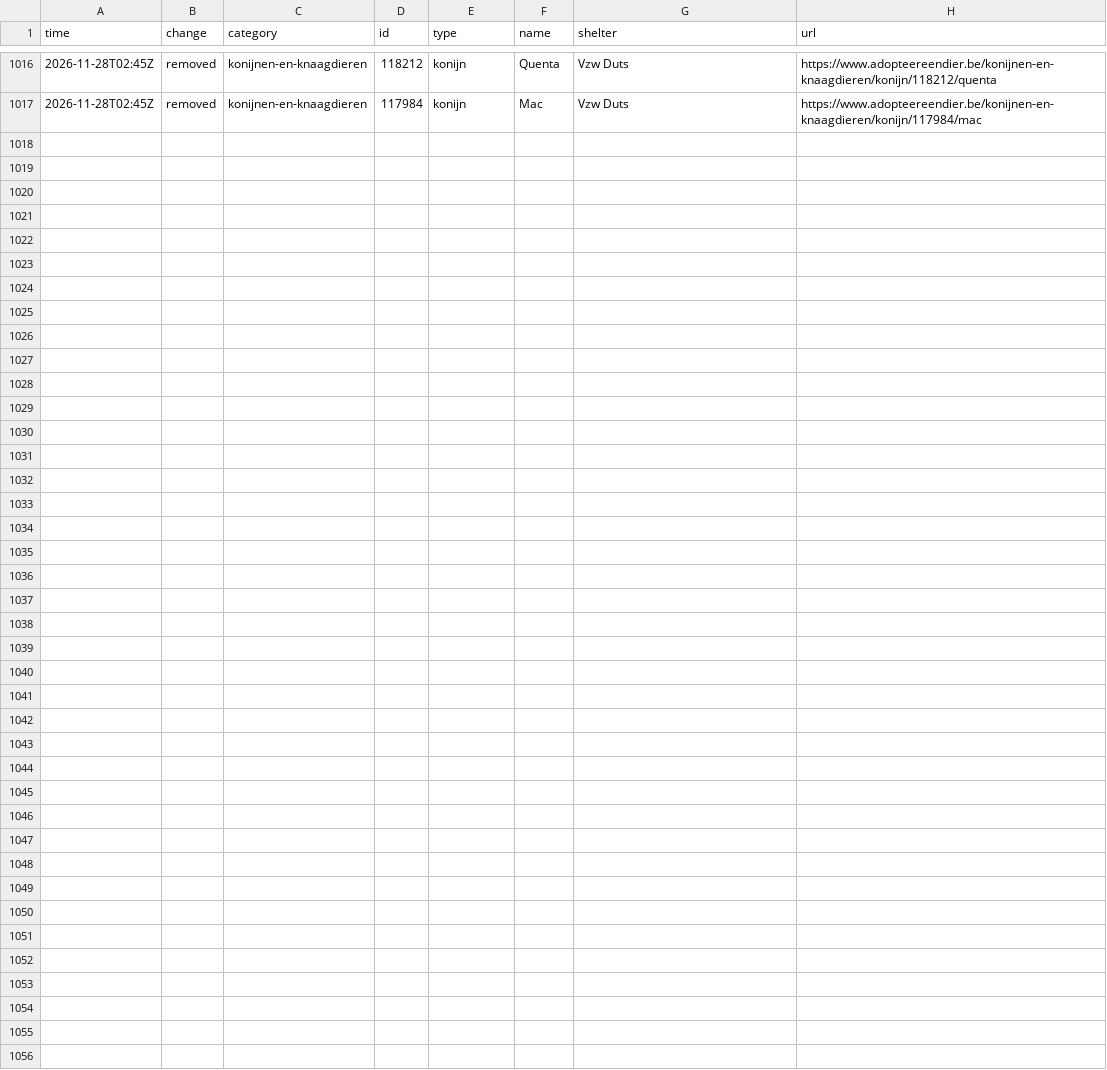
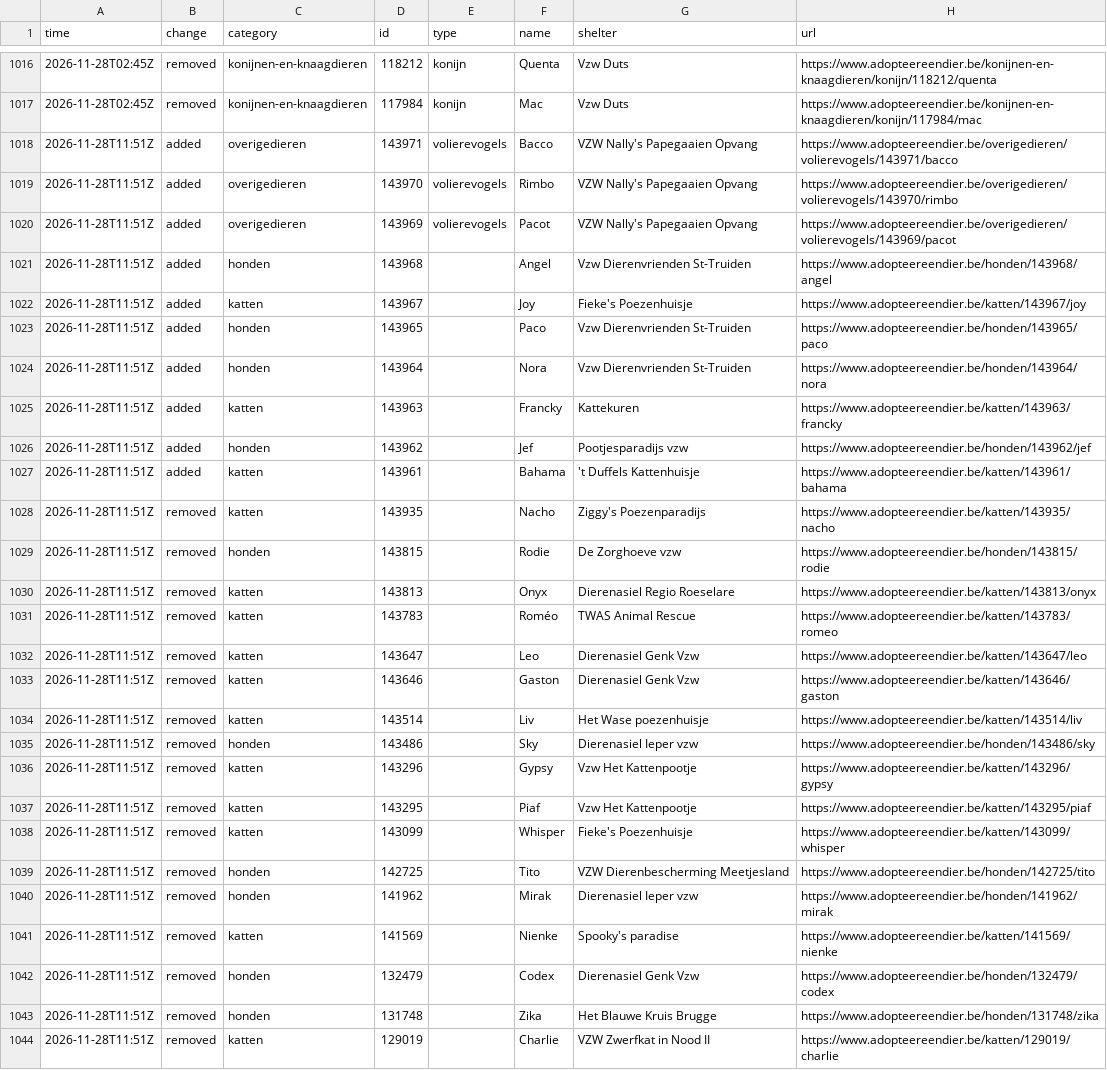
Before and after one commit to HansF/kitties, a CSV file: data/changes.csv, drawn as a sheet; only a part is shown, gaps mark what is left out.

```diff
--- a/data/changes.csv
+++ b/data/changes.csv
@@ -1017 +1017,28 @@ time;change;category;id;type;name;shelter;url
 2026-11-28T02:45Z;removed;konijnen-en-knaagdieren;117984;konijn;Mac;Vzw Duts;https://www.adopteereendier.be/konijnen-en-knaagdieren/konijn/117984/mac
+2026-11-28T11:51Z;added;overigedieren;143971;volierevogels;Bacco;VZW Nally's Papegaaien Opvang;https://www.adopteereendier.be/overigedieren/volierevogels/143971/bacco
+2026-11-28T11:51Z;added;overigedieren;143970;volierevogels;Rimbo;VZW Nally's Papegaaien Opvang;https://www.adopteereendier.be/overigedieren/volierevogels/143970/rimbo
+2026-11-28T11:51Z;added;overigedieren;143969;volierevogels;Pacot;VZW Nally's Papegaaien Opvang;https://www.adopteereendier.be/overigedieren/volierevogels/143969/pacot
+2026-11-28T11:51Z;added;honden;143968;;Angel;Vzw Dierenvrienden St-Truiden;https://www.adopteereendier.be/honden/143968/angel
+2026-11-28T11:51Z;added;katten;143967;;Joy;Fieke's Poezenhuisje;https://www.adopteereendier.be/katten/143967/joy
+2026-11-28T11:51Z;added;honden;143965;;Paco;Vzw Dierenvrienden St-Truiden;https://www.adopteereendier.be/honden/143965/paco
+2026-11-28T11:51Z;added;honden;143964;;Nora;Vzw Dierenvrienden St-Truiden;https://www.adopteereendier.be/honden/143964/nora
+2026-11-28T11:51Z;added;katten;143963;;Francky;Kattekuren;https://www.adopteereendier.be/katten/143963/francky
+2026-11-28T11:51Z;added;honden;143962;;Jef;Pootjesparadijs vzw;https://www.adopteereendier.be/honden/143962/jef
+2026-11-28T11:51Z;added;katten;143961;;Bahama;'t Duffels Kattenhuisje;https://www.adopteereendier.be/katten/143961/bahama
+2026-11-28T11:51Z;removed;katten;143935;;Nacho;Ziggy's Poezenparadijs;https://www.adopteereendier.be/katten/143935/nacho
+2026-11-28T11:51Z;removed;honden;143815;;Rodie;De Zorghoeve vzw;https://www.adopteereendier.be/honden/143815/rodie
+2026-11-28T11:51Z;removed;katten;143813;;Onyx;Dierenasiel Regio Roeselare;https://www.adopteereendier.be/katten/143813/onyx
+2026-11-28T11:51Z;removed;katten;143783;;Roméo;TWAS Animal Rescue;https://www.adopteereendier.be/katten/143783/romeo
+2026-11-28T11:51Z;removed;katten;143647;;Leo;Dierenasiel Genk Vzw;https://www.adopteereendier.be/katten/143647/leo
+2026-11-28T11:51Z;removed;katten;143646;;Gaston;Dierenasiel Genk Vzw;https://www.adopteereendier.be/katten/143646/gaston
+2026-11-28T11:51Z;removed;katten;143514;;Liv;Het Wase poezenhuisje;https://www.adopteereendier.be/katten/143514/liv
+2026-11-28T11:51Z;removed;honden;143486;;Sky;Dierenasiel Ieper vzw;https://www.adopteereendier.be/honden/143486/sky
+2026-11-28T11:51Z;removed;katten;143296;;Gypsy;Vzw Het Kattenpootje;https://www.adopteereendier.be/katten/143296/gypsy
+2026-11-28T11:51Z;removed;katten;143295;;Piaf;Vzw Het Kattenpootje;https://www.adopteereendier.be/katten/143295/piaf
+2026-11-28T11:51Z;removed;katten;143099;;Whisper;Fieke's Poezenhuisje;https://www.adopteereendier.be/katten/143099/whisper
+2026-11-28T11:51Z;removed;honden;142725;;Tito;VZW Dierenbescherming Meetjesland;https://www.adopteereendier.be/honden/142725/tito
+2026-11-28T11:51Z;removed;honden;141962;;Mirak;Dierenasiel Ieper vzw;https://www.adopteereendier.be/honden/141962/mirak
+2026-11-28T11:51Z;removed;katten;141569;;Nienke;Spooky's paradise;https://www.adopteereendier.be/katten/141569/nienke
+2026-11-28T11:51Z;removed;honden;132479;;Codex;Dierenasiel Genk Vzw;https://www.adopteereendier.be/honden/132479/codex
+2026-11-28T11:51Z;removed;honden;131748;;Zika;Het Blauwe Kruis Brugge;https://www.adopteereendier.be/honden/131748/zika
+2026-11-28T11:51Z;removed;katten;129019;;Charlie;VZW Zwerfkat in Nood II;https://www.adopteereendier.be/katten/129019/charlie
```
Also changed, not shown: data/animals.csv, data/per-soort/honden.csv, 41 other files.
